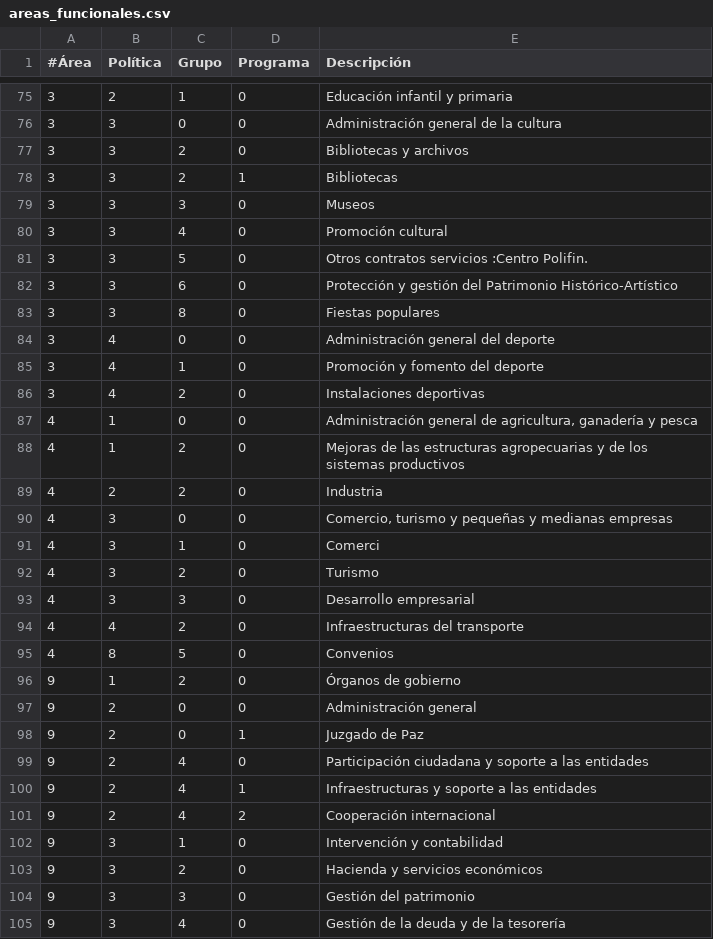
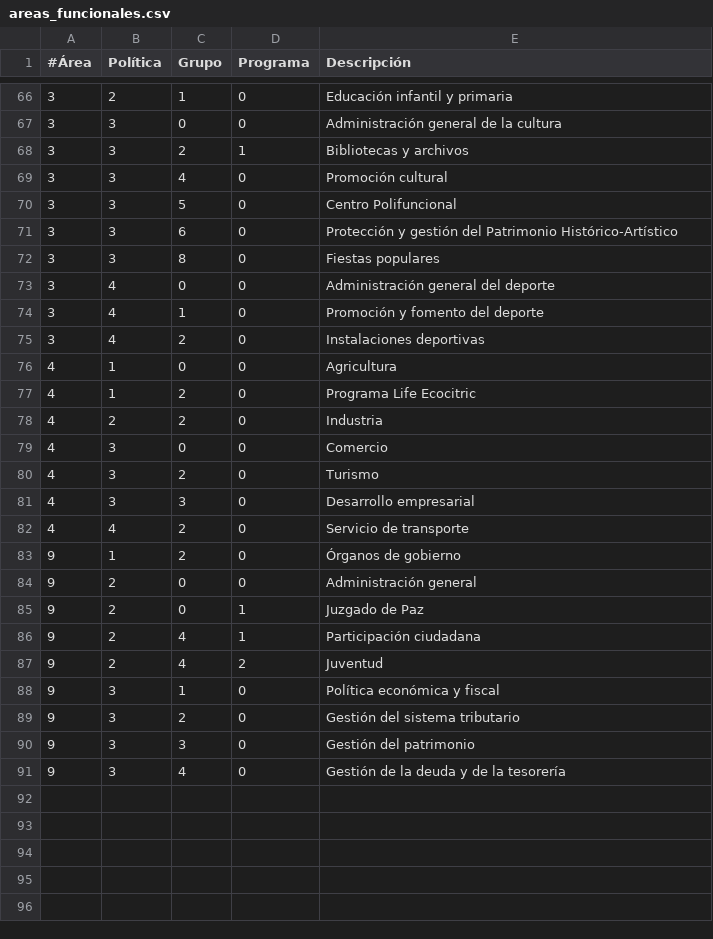
Before and after one commit to civio/presupuesto-lavallduixo, a CSV file: data/es-es/areas_funcionales.csv, drawn as a sheet; only a part is shown, gaps mark what is left out; the diff covers the shown part only.

```diff
--- a/data/es-es/areas_funcionales.csv
+++ b/data/es-es/areas_funcionales.csv
@@ -76,7 +67,5 @@
 3,3,0,0,Administración general de la cultura
-3,3,2,0,Bibliotecas y archivos
-3,3,2,1,Bibliotecas
-3,3,3,0,Museos
+3,3,2,1,Bibliotecas y archivos
 3,3,4,0,Promoción cultural
-3,3,5,0,Otros contratos servicios :Centro Polifin.
+3,3,5,0,Centro Polifuncional
 3,3,6,0,Protección y gestión del Patrimonio Histórico-Artístico
@@ -86,11 +75,9 @@
 3,4,2,0,Instalaciones deportivas
-4,1,0,0,"Administración general de agricultura, ganadería y pesca"
-4,1,2,0,Mejoras de las estructuras agropecuarias y de los sistemas productivos
+4,1,0,0,Agricultura
+4,1,2,0,Programa Life Ecocitric
 4,2,2,0,Industria
-4,3,0,0,"Comercio, turismo y pequeñas y medianas empresas"
-4,3,1,0,Comerci
+4,3,0,0,Comercio
 4,3,2,0,Turismo
 4,3,3,0,Desarrollo empresarial
-4,4,2,0,Infraestructuras del transporte
-4,8,5,0,Convenios
+4,4,2,0,Servicio de transporte
 9,1,2,0,Órganos de gobierno
@@ -98,7 +85,6 @@
 9,2,0,1,Juzgado de Paz
-9,2,4,0,Participación ciudadana y soporte a las entidades
-9,2,4,1,Infraestructuras y soporte a las entidades
-9,2,4,2,Cooperación internacional
-9,3,1,0,Intervención y contabilidad
-9,3,2,0,Hacienda y servicios económicos
+9,2,4,1,Participación ciudadana
+9,2,4,2,Juventud
+9,3,1,0,Política económica y fiscal
+9,3,2,0,Gestión del sistema tributario
 9,3,3,0,Gestión del patrimonio
```
Also changed, not shown: 9 removed rows and 6 edited cells elsewhere in this file, data/ca/areas_funcionales.csv, 1 other file.
